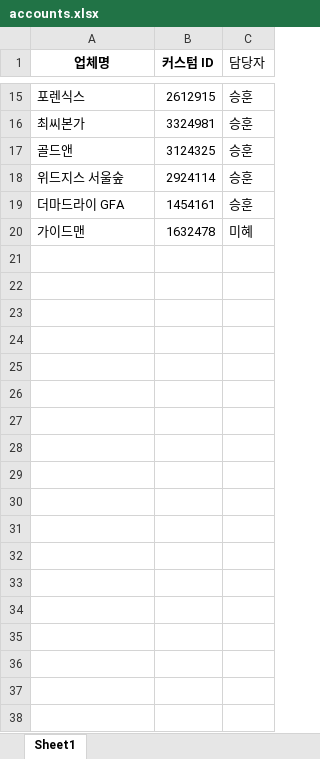
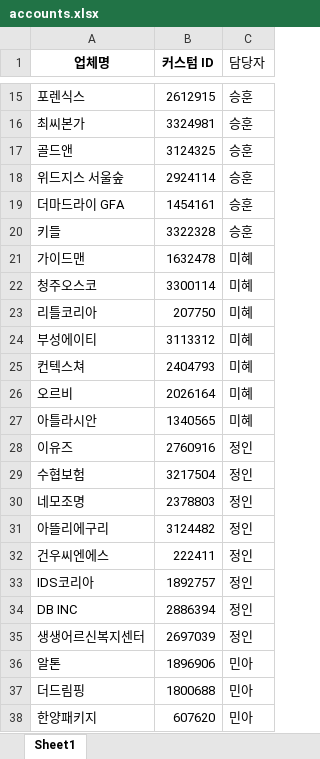
Before and after one commit to gimsudal20-prog/DA_ads, an Excel workbook: accounts.xlsx, sheet Sheet1, drawn as a sheet; only a part is shown, gaps mark what is left out; values as stored, in another font and other column widths than the file's, no borders; the diff covers the shown part only; the diff names each change by its address in the sheet, - before the commit and + after, or states it on an @@ line.

Commit message:
Add files via upload

```diff
--- a/accounts.xlsx (sheet Sheet1)
+++ b/accounts.xlsx (sheet Sheet1)
+row 20: 키들 | 3322328 | 승훈
+row 22: 청주오스코 | 3300114 | 미혜
+row 23: 리틀코리아 | 207750 | 미혜
+row 24: 부성에이티 | 3113312 | 미혜
+row 25: 컨텍스쳐 | 2404793 | 미혜
+row 26: 오르비 | 2026164 | 미혜
+row 27: 아틀라시안 | 1340565 | 미혜
+row 28: 이유즈 | 2760916 | 정인
+row 29: 수협보험 | 3217504 | 정인
+row 30: 네모조명 | 2378803 | 정인
+row 31: 아뜰리에구리 | 3124482 | 정인
+row 32: 건우씨엔에스 | 222411 | 정인
+row 33: IDS코리아 | 1892757 | 정인
+row 34: DB INC | 2886394 | 정인
+row 35: 생생어르신복지센터 | 2697039 | 정인
+row 36: 알톤 | 1896906 | 민아
+row 37: 더드림핑 | 1800688 | 민아
+row 38: 한양패키지 | 607620 | 민아
```
Also changed, not shown: 14 added rows elsewhere in this sheet.
